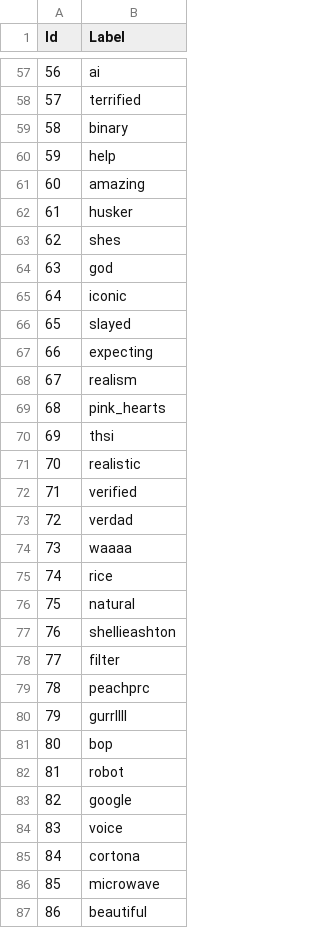
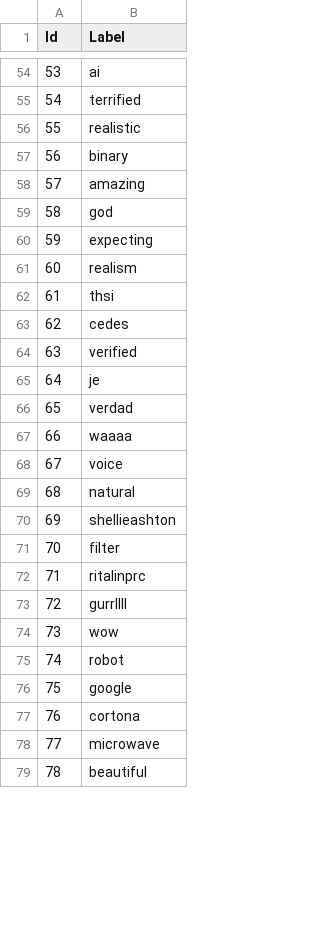
Before and after one commit to wuxyel123/MiquelaSocialNetworkAnalysis, a CSV file: Scraping/sentiment_analysis/gephi/lilmiquela_past_emotion_nodes.csv, drawn as a sheet; only a part is shown, gaps mark what is left out; removed rows and columns are numbered as before the commit, all else as after; the diff covers the shown part only; the diff names each change by its address in the sheet, - before the commit and + after, or states it on an @@ line.

```diff
--- a/Scraping/sentiment_analysis/gephi/lilmiquela_past_emotion_nodes.csv
+++ b/Scraping/sentiment_analysis/gephi/lilmiquela_past_emotion_nodes.csv
@@ column A (Id) renumbered from row 13 down @@
+row 56: 55 | realistic
-row 60: 59 | help
-row 62: 61 | husker
@@ row 63 moved to row 99: 98 @@
-row 65: 64 | iconic
-row 66: 65 | slayed
-row 69: 68 | pink_hearts
-B63 (Label): realistic
+B63 (Label): cedes
+row 65: 64 | je
-row 75: 74 | rice
@@ row 84 moved to row 68: 67 @@
-B72 (Label): peachprc
+B72 (Label): ritalinprc
-B74 (Label): bop
+B74 (Label): wow
```
Also changed, not shown: 4 added rows, 6 removed rows and 13 edited cells elsewhere in this file, Scraping/sentiment_analysis/gephi/lilmiquela_past_emotion_edges.csv, Scraping/sentiment_analysis/gephi/lilmiquela_present_emotion_edges.csv, 4 other files.
